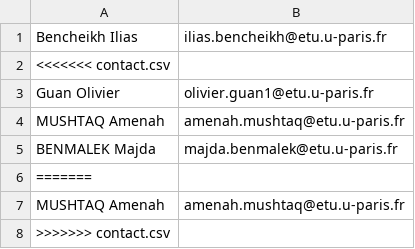
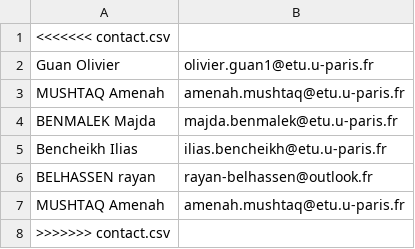
Before and after one commit to RayanVSS/Casse-brick, a CSV file: contact.csv, drawn as a sheet.

Commit message:
contact

```diff
--- a/contact.csv
+++ b/contact.csv
@@ -1,2 +1 @@
-Bencheikh Ilias | ilias.bencheikh@etu.u-paris.fr
 <<<<<<< contact.csv
@@ -5,3 +4,4 @@ MUSHTAQ Amenah  | amenah.mushtaq@etu.u-paris.fr
 BENMALEK Majda | majda.benmalek@etu.u-paris.fr
-=======
+Bencheikh Ilias | ilias.bencheikh@etu.u-paris.fr
+BELHASSEN rayan | rayan-belhassen@outlook.fr
 MUSHTAQ Amenah  | amenah.mushtaq@etu.u-paris.fr
```
